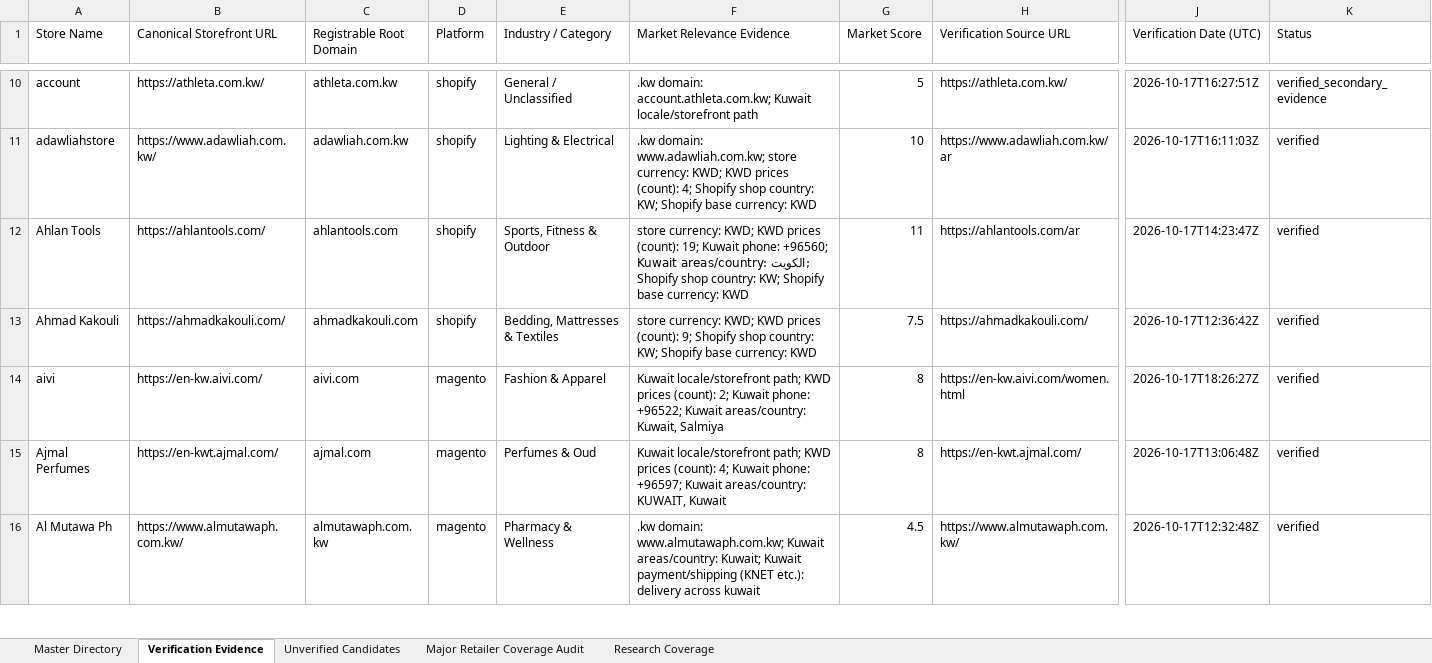
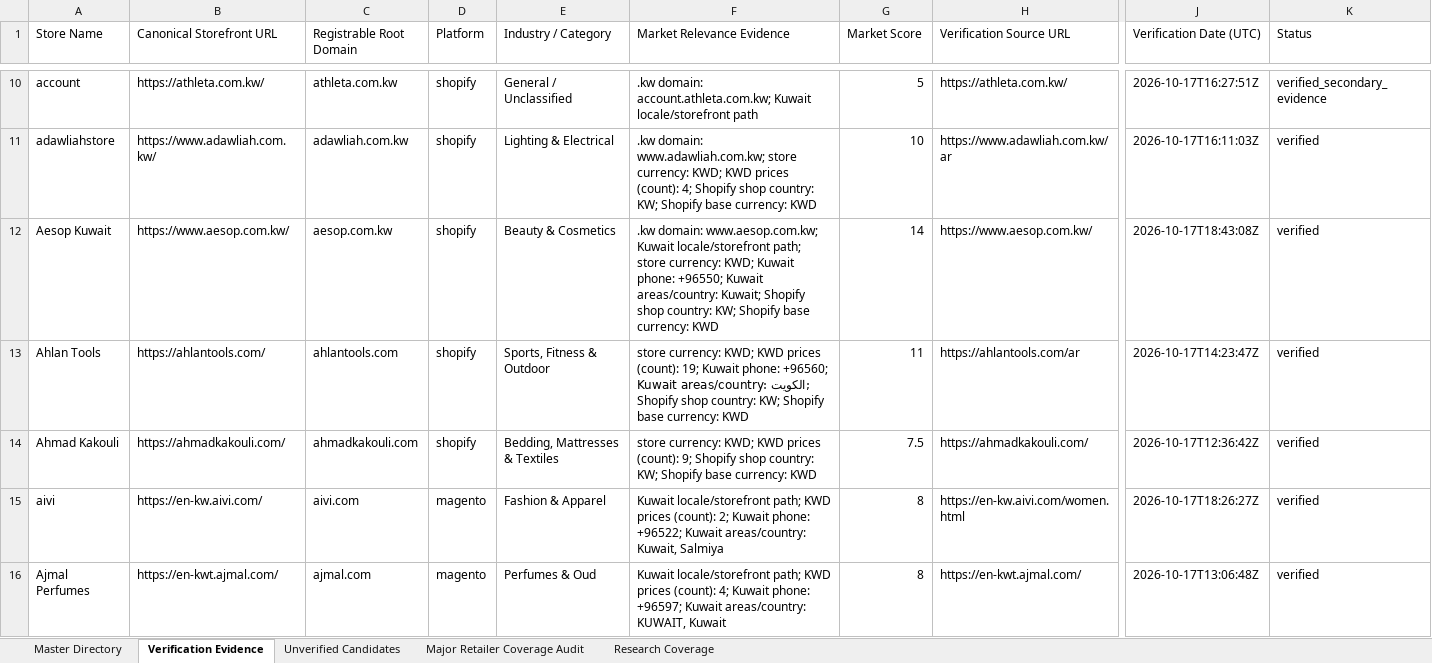
Before and after one commit to abaszeinn-beep/research, an Excel workbook: markets/kuwait/Kuwait_Ecommerce_Master_Directory.xlsx, sheet Verification Evidence, drawn as a sheet; only a part is shown, gaps mark what is left out; the shorter side is filled out with more unchanged rows; values as stored, in another font and other column widths than the file's, no borders; rows hold the shown columns only; the diff covers the shown part only; the diff names each change by its address in the sheet, - before the commit and + after, or states it on an @@ line.

```diff
--- a/markets/kuwait/Kuwait_Ecommerce_Master_Directory.xlsx (sheet Verification Evidence)
+++ b/markets/kuwait/Kuwait_Ecommerce_Master_Directory.xlsx (sheet Verification Evidence)
+row 12: Aesop Kuwait | https://www.aesop.com.kw/ | aesop.com.kw | shopify | Beauty & Cosmetics | .kw domain: www.aesop.com.kw; Kuwait locale/storefront path; store currency: KWD; Kuwait phone: +96550; Kuwait areas/country: Kuwait; Shopify shop country: KW; Shopify base currency: KWD | 14 | https://www.aesop.com.kw/ | 2026-10-17T18:43:08Z | verified
```
Also changed, not shown: 3 added rows, 1 removed row and 5 moved rows elsewhere in this sheet, sheet Unverified Candidates, sheet Major Retailer Coverage Audit, sheet Research Coverage, sheet Master Directory, 4 other files.
